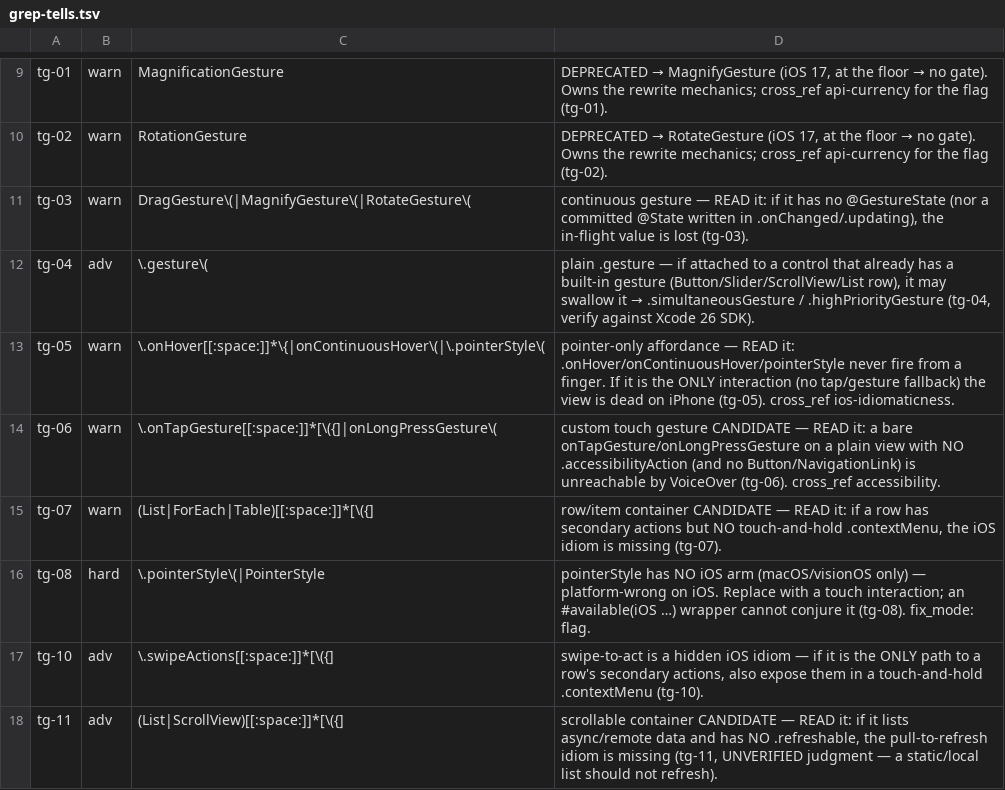
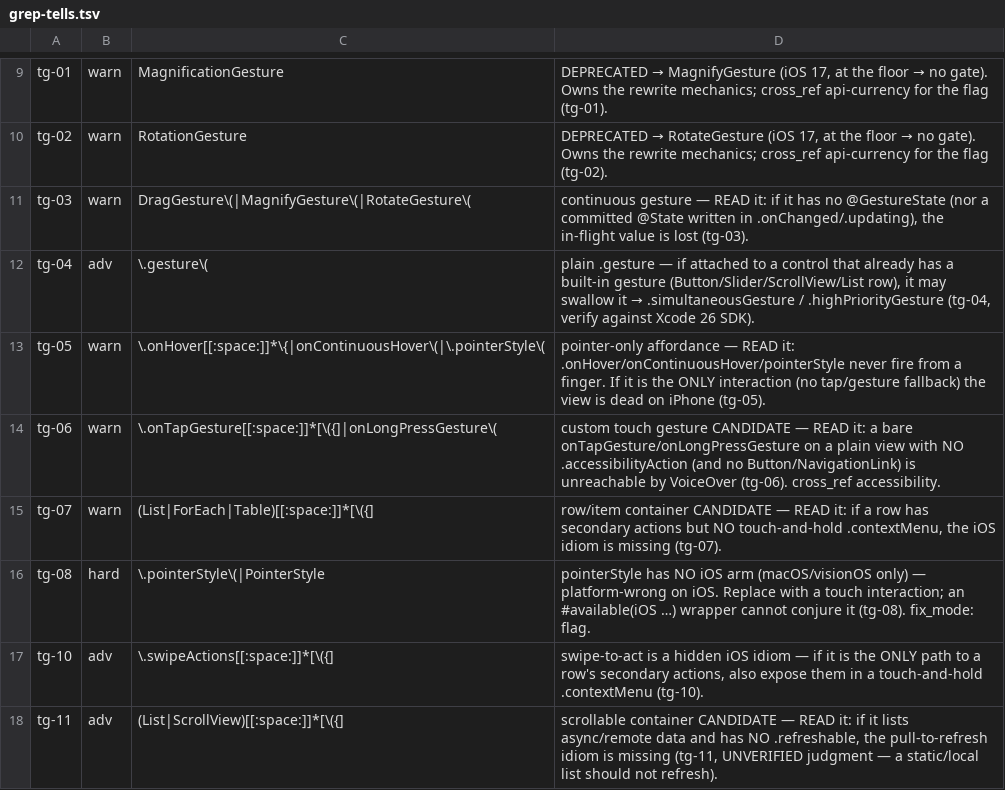
Before and after one commit to pragmaticgrowth/swiftui-ios, a TSV file: skills/audit-swiftui-touch-gestures/lint/grep-tells.tsv, drawn as a sheet; only a part is shown, gaps mark what is left out.

Commit message:
fix(sp3-E): whole-branch review fixes + bump v0.3.0
Cross-cutting fixes from the final 6-cluster + global-critic review of the 34-skill suite:
- strip leaked XML tool-wrapper artifacts (</content>/</invoke>) from 11 files (incl. 3 lint rule files)
- swiftui-ctx-reference.md: route shards to iOS slugs (uikit-interop/uikit-overuse/ios-idiomaticness),
  not dropped macOS slugs — load-bearing (every skill reads it in VERIFY)
- sosumi-reference.md: state-restoration/document-model -> app-lifecycle-background/app-file-handling
- commands/swiftui-audit.md: audit-macos-swiftui-full -> audit-ios-swiftui-full, 28->34 (full rewrite in SP4)
- touch-gestures: drop 3 cross_refs TO ios-idiomaticness (graph 4: meta-scorer is outgoing-only)
- liquid-glass/charts: reconcile wrong-arm-gate severity to warn (compiles; charts-09 'hard' was invalid
  ast-grep vocab) + fix the exits-2 hard-fail lists
- appearance-color: drop 'future' for now-existing uikit-interop
- plugin.json 0.2.0 -> 0.3.0
selftest 140 rules/25 fixtures green; validate-skills 39 OK
DEFERRED to SP4: README body retarget (12 dropped slugs); build-ios-swiftui creation (forward-ref)

```diff
--- a/skills/audit-swiftui-touch-gestures/lint/grep-tells.tsv
+++ b/skills/audit-swiftui-touch-gestures/lint/grep-tells.tsv
@@ -12,3 +12,3 @@ tg-03	warn	DragGesture\(|MagnifyGesture\(|RotateGesture\(	continuous gesture —
 tg-04	adv	\.gesture\(	plain .gesture — if attached to a control that already has a built-in gesture (Button/Slider/ScrollView/List row), it may swallow it → .simultaneousGesture / .highPriorityGesture (tg-04, verify against Xcode 26 SDK).
-tg-05	warn	\.onHover[[:space:]]*\{|onContinuousHover\(|\.pointerStyle\(	pointer-only affordance — READ it: .onHover/onContinuousHover/pointerStyle never fire from a finger. If it is the ONLY interaction (no tap/gesture fallback) the view is dead on iPhone (tg-05). cross_ref ios-idiomaticness.
+tg-05	warn	\.onHover[[:space:]]*\{|onContinuousHover\(|\.pointerStyle\(	pointer-only affordance — READ it: .onHover/onContinuousHover/pointerStyle never fire from a finger. If it is the ONLY interaction (no tap/gesture fallback) the view is dead on iPhone (tg-05).
 tg-06	warn	\.onTapGesture[[:space:]]*[\({]|onLongPressGesture\(	custom touch gesture CANDIDATE — READ it: a bare onTapGesture/onLongPressGesture on a plain view with NO .accessibilityAction (and no Button/NavigationLink) is unreachable by VoiceOver (tg-06). cross_ref accessibility.
```
Also changed, not shown: skills/audit-swiftui-api-currency/lint/grep-tells.tsv, skills/audit-swiftui-app-intents/lint/grep-tells.tsv, 20 other files.
